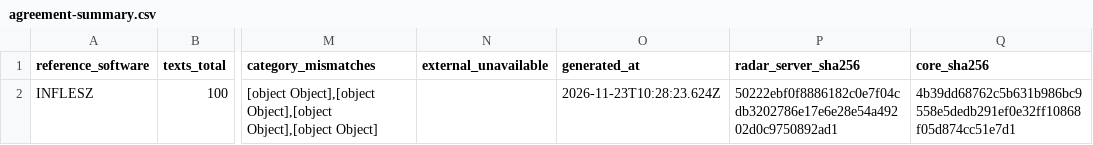
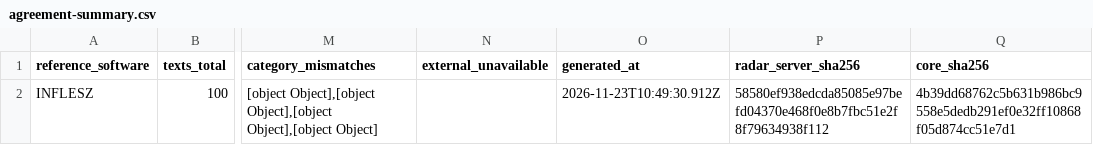
Before and after one commit to snavasleon/readabilityradar.com, a CSV file: validation/spanish/technical/index-comparison/agreement-summary.csv, drawn as a sheet; only a part is shown, gaps mark what is left out; the diff names each change by its address in the sheet, - before the commit and + after, or states it on an @@ line.

```diff
--- a/validation/spanish/technical/index-comparison/agreement-summary.csv
+++ b/validation/spanish/technical/index-comparison/agreement-summary.csv
-O2 (generated_at): 2026-11-23T10:28:23.624Z
+O2 (generated_at): 2026-11-23T10:49:30.912Z
-P2 (radar_server_sha256): 50222ebf0f8886182c0e7f04cdb3202786e17e6e28e54a49202d0c9750892ad1
+P2 (radar_server_sha256): 58580ef938edcda85085e97befd04370e468f0e8b7fbc51e2f8f79634938f112
```
Also changed, not shown: validation/english/technical/index-comparison/agreement-summary.csv, validation/english/technical/syllables/agreement-summary.csv, 15 other files.
